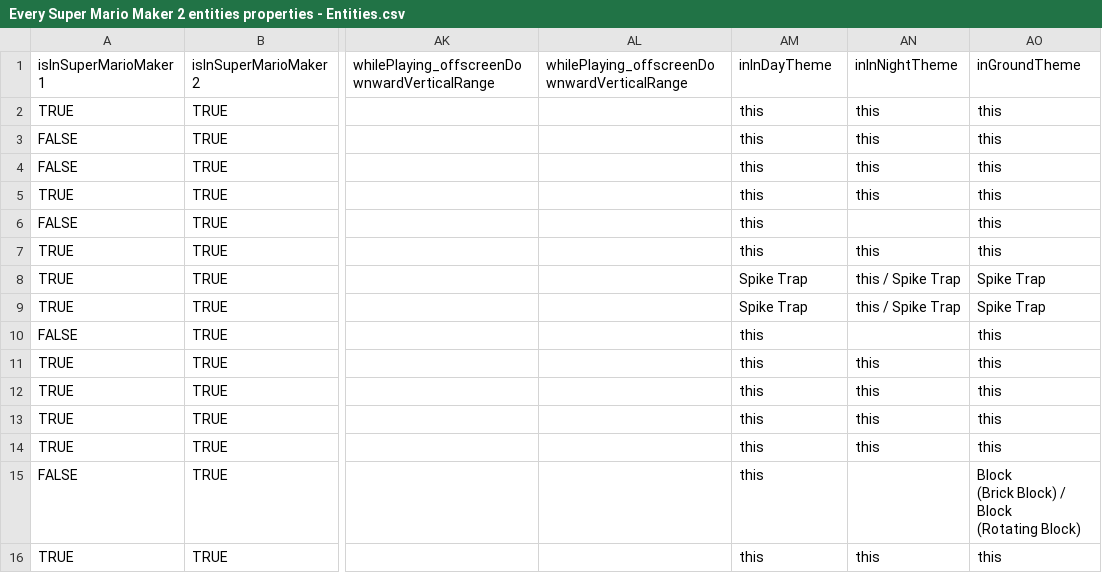
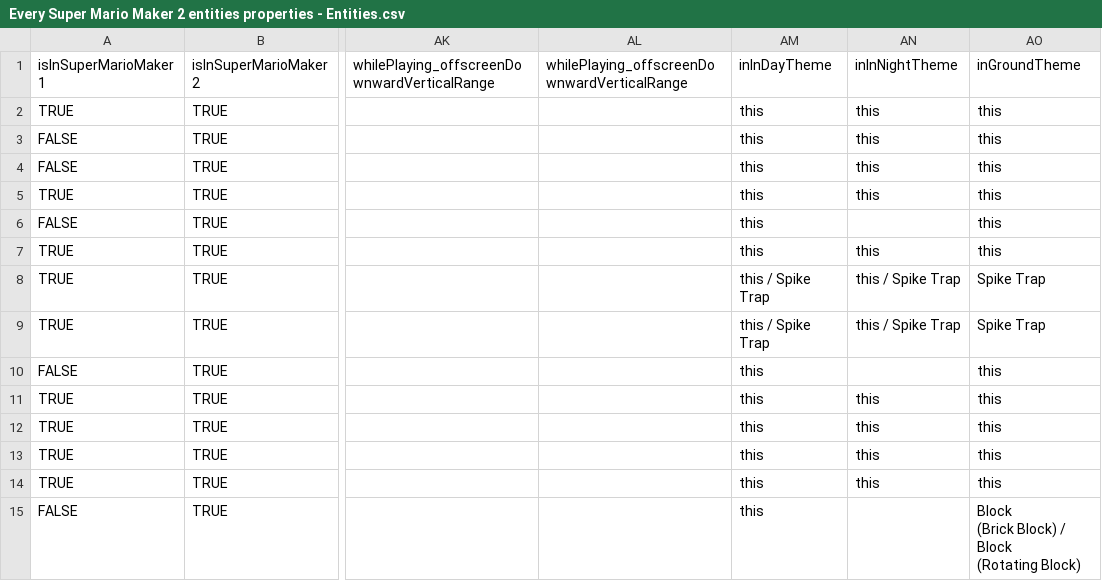
Before and after one commit to joooKiwi/smm-encyclopedia, a CSV file: src/resources/Every Super Mario Maker 2 entities properties - Entities.csv, drawn as a sheet; only a part is shown, gaps mark what is left out; the shorter side is filled out with more unchanged rows; the diff names each change by its address in the sheet, - before the commit and + after, or states it on an @@ line.

Commit message:
Addition of the time component for every entities and fix on the "Jelectro" & "Sea Urchin"

```diff
--- a/src/resources/Every Super Mario Maker 2 entities properties - Entities.csv
+++ b/src/resources/Every Super Mario Maker 2 entities properties - Entities.csv
-AM8:AM9 (inInDayTheme): Spike Trap
+AM8:AM9 (inInDayTheme): this / Spike Trap
```
Also changed, not shown: 6 other files.
